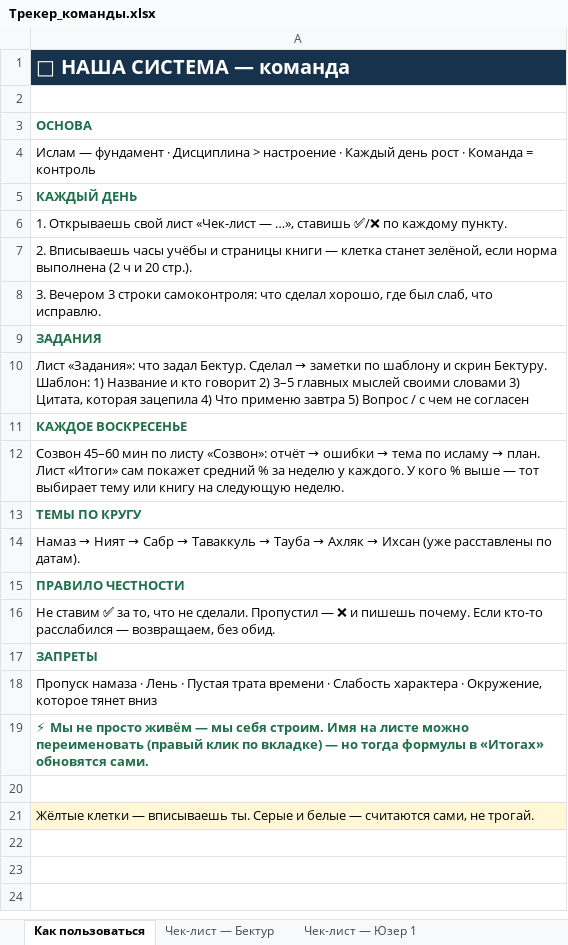
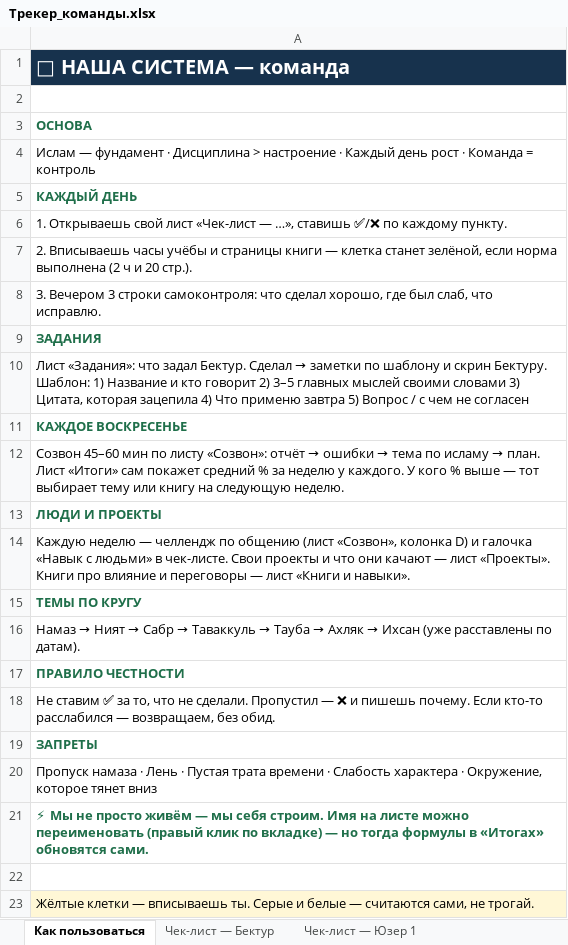
Before and after one commit to absamatovbektur1-ctrl/Bektur-Absamatov, an Excel workbook: growth/Трекер_команды.xlsx, sheet Как пользоваться, drawn as a sheet; values as stored, in another font and other column widths than the file's, no borders; the diff names each change by its address in the sheet, - before the commit and + after, or states it on an @@ line.

```diff
--- a/growth/Трекер_команды.xlsx (sheet Как пользоваться)
+++ b/growth/Трекер_команды.xlsx (sheet Как пользоваться)
+row 13: ЛЮДИ И ПРОЕКТЫ
+row 14: Каждую неделю — челлендж по общению (лист «Созвон», колонка D) и галочка «Навык с людьми» в чек-листе. Свои проекты и что они качают — лист «Проекты». Книги про влияние и переговоры — лист «Книги и навыки».
```
Also changed, not shown: sheet Книги и навыки, sheet Чек-лист — Бектур, sheet Созвон, sheet Чек-лист — Юзер 1, sheet Чек-лист — Юзер 2, sheet Чек-лист — Юзер 3, 2 more sheets, other sheet tabs, formulas that keep their value, 1 other file.
